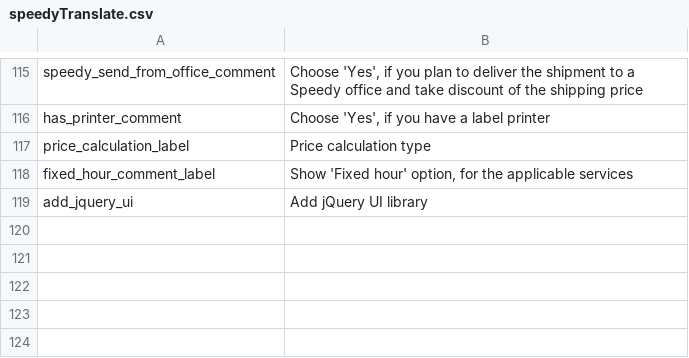
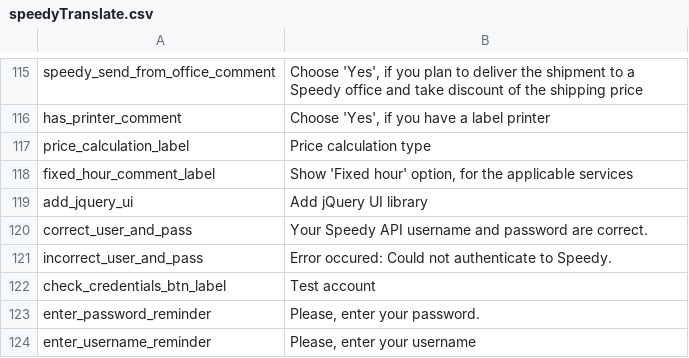
Before and after one commit to OpenMageModuleFostering/speedy_shipping, a CSV file: app/locale/en_US/speedyTranslate.csv, drawn as a sheet; only a part is shown, gaps mark what is left out; the diff names each change by its address in the sheet, - before the commit and + after, or states it on an @@ line.

```diff
--- a/app/locale/en_US/speedyTranslate.csv
+++ b/app/locale/en_US/speedyTranslate.csv
+row 120: correct_user_and_pass | Your Speedy API username and password are correct.
+row 121: incorrect_user_and_pass | Error occured: Could not authenticate to Speedy.
+row 122: check_credentials_btn_label | Test account
+row 123: enter_password_reminder | Please, enter your password.
+row 124: enter_username_reminder | Please, enter your username
```
Also changed, not shown: app/locale/bg_BG/speedyTranslate.csv, 14 other files.
